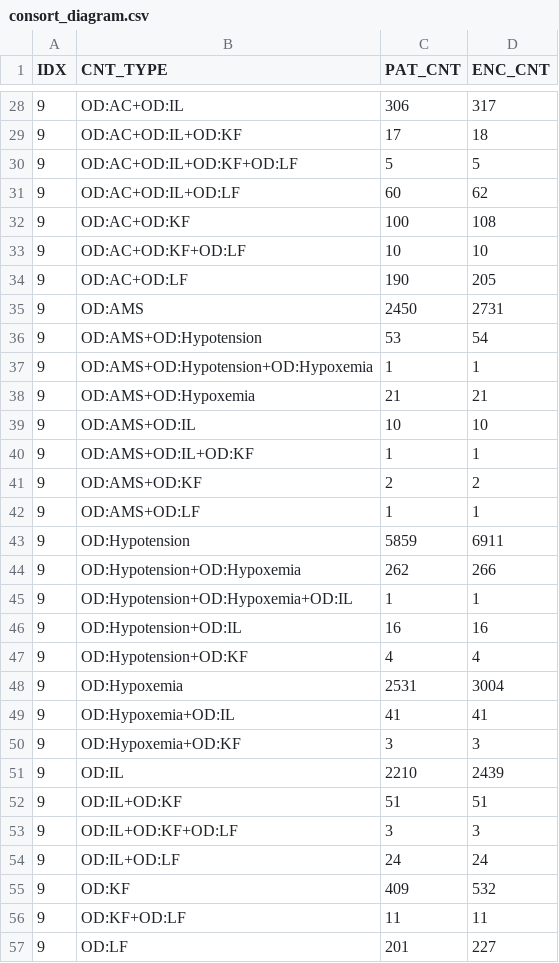
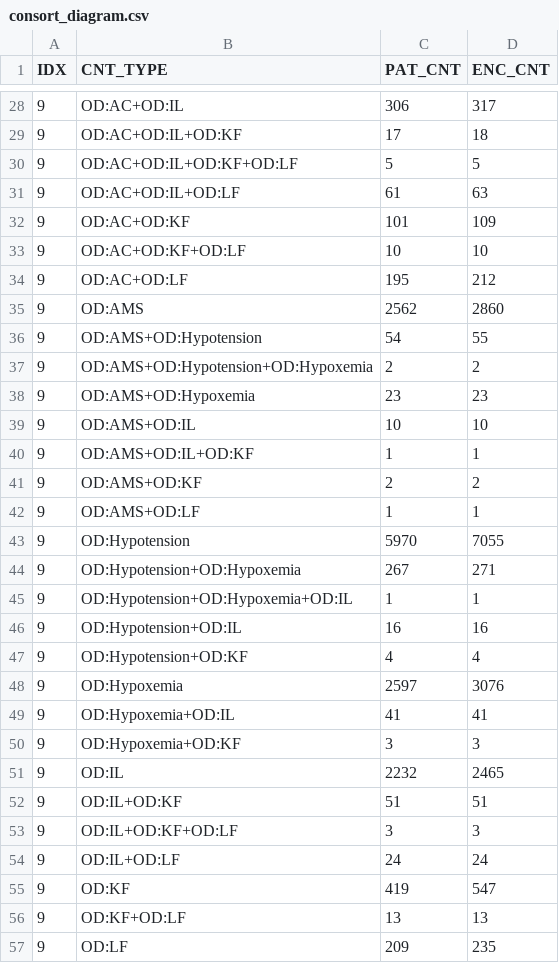
Before and after one commit to sxinger/Clinical_Action_KD, a CSV file: Sepsis_Bundle/result/consort_diagram.csv, drawn as a sheet; only a part is shown, gaps mark what is left out; the diff covers the shown part only.

Commit message:
streamline data extraction and analysis process

```diff
--- a/Sepsis_Bundle/result/consort_diagram.csv
+++ b/Sepsis_Bundle/result/consort_diagram.csv
@@ -30,10 +30,10 @@
 9,"OD:AC+OD:IL+OD:KF+OD:LF",5,5
-9,"OD:AC+OD:IL+OD:LF",60,62
-9,"OD:AC+OD:KF",100,108
+9,"OD:AC+OD:IL+OD:LF",61,63
+9,"OD:AC+OD:KF",101,109
 9,"OD:AC+OD:KF+OD:LF",10,10
-9,"OD:AC+OD:LF",190,205
-9,"OD:AMS",2450,2731
-9,"OD:AMS+OD:Hypotension",53,54
-9,"OD:AMS+OD:Hypotension+OD:Hypoxemia",1,1
-9,"OD:AMS+OD:Hypoxemia",21,21
+9,"OD:AC+OD:LF",195,212
+9,"OD:AMS",2562,2860
+9,"OD:AMS+OD:Hypotension",54,55
+9,"OD:AMS+OD:Hypotension+OD:Hypoxemia",2,2
+9,"OD:AMS+OD:Hypoxemia",23,23
 9,"OD:AMS+OD:IL",10,10
@@ -42,4 +42,4 @@
 9,"OD:AMS+OD:LF",1,1
-9,"OD:Hypotension",5859,6911
-9,"OD:Hypotension+OD:Hypoxemia",262,266
+9,"OD:Hypotension",5970,7055
+9,"OD:Hypotension+OD:Hypoxemia",267,271
 9,"OD:Hypotension+OD:Hypoxemia+OD:IL",1,1
@@ -47,6 +47,6 @@
 9,"OD:Hypotension+OD:KF",4,4
-9,"OD:Hypoxemia",2531,3004
+9,"OD:Hypoxemia",2597,3076
 9,"OD:Hypoxemia+OD:IL",41,41
 9,"OD:Hypoxemia+OD:KF",3,3
-9,"OD:IL",2210,2439
+9,"OD:IL",2232,2465
 9,"OD:IL+OD:KF",51,51
@@ -54,4 +54,4 @@
 9,"OD:IL+OD:LF",24,24
-9,"OD:KF",409,532
-9,"OD:KF+OD:LF",11,11
-9,"OD:LF",201,227
+9,"OD:KF",419,547
+9,"OD:KF+OD:LF",13,13
+9,"OD:LF",209,235
```
Also changed, not shown: 94 edited cells elsewhere in this file, 54 other files.
